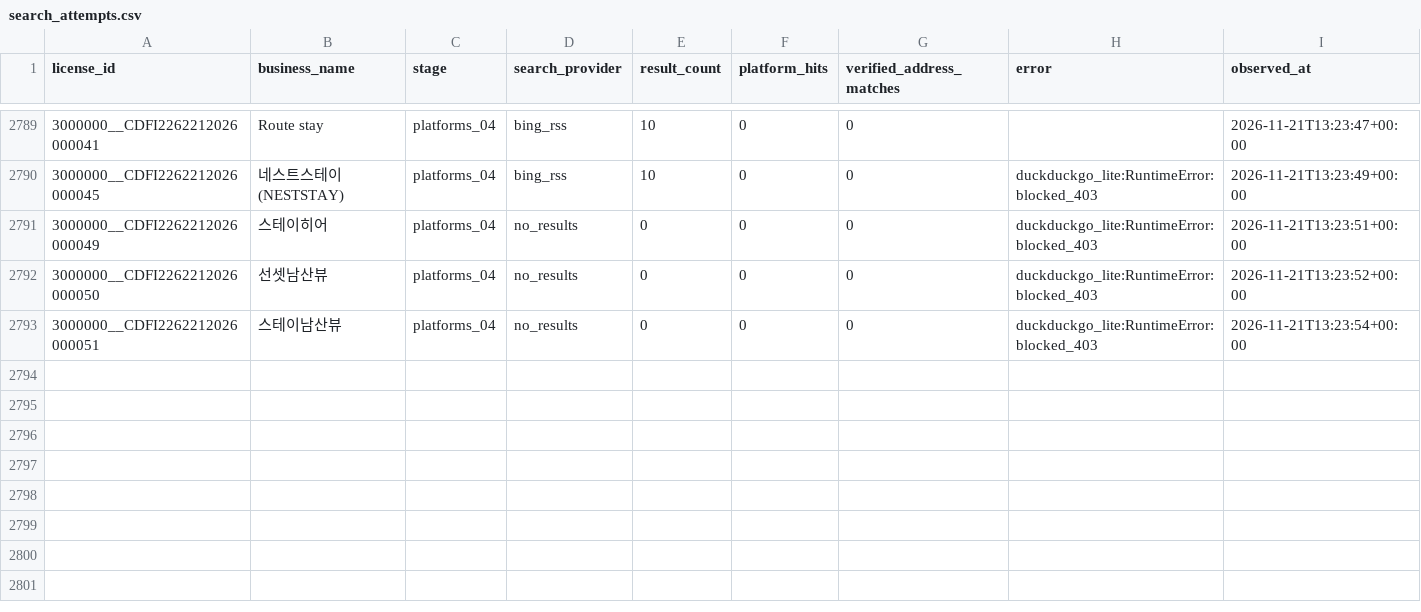
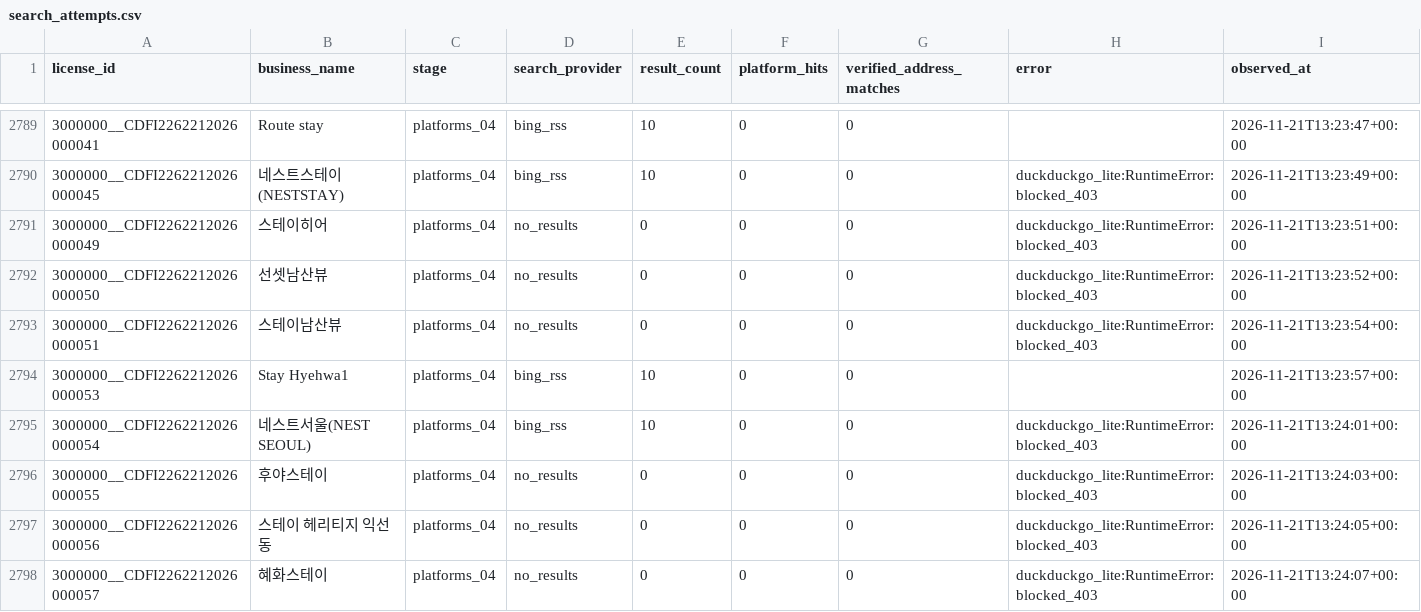
Before and after one commit to lyonbegin/hitel-scribd-runner, a CSV file: data/seoul-ota/search_attempts.csv, drawn as a sheet; only a part is shown, gaps mark what is left out.

```diff
--- a/data/seoul-ota/search_attempts.csv
+++ b/data/seoul-ota/search_attempts.csv
@@ -2793 +2793,6 @@
 3000000__CDFI2262212026000051,스테이남산뷰,platforms_04,no_results,0,0,0,duckduckgo_lite:RuntimeError:blocked_403,2026-11-21T13:23:54+00:00
+3000000__CDFI2262212026000053,Stay Hyehwa1,platforms_04,bing_rss,10,0,0,,2026-11-21T13:23:57+00:00
+3000000__CDFI2262212026000054,네스트서울(NEST SEOUL),platforms_04,bing_rss,10,0,0,duckduckgo_lite:RuntimeError:blocked_403,2026-11-21T13:24:01+00:00
+3000000__CDFI2262212026000055,후야스테이,platforms_04,no_results,0,0,0,duckduckgo_lite:RuntimeError:blocked_403,2026-11-21T13:24:03+00:00
+3000000__CDFI2262212026000056,스테이 헤리티지 익선동,platforms_04,no_results,0,0,0,duckduckgo_lite:RuntimeError:blocked_403,2026-11-21T13:24:05+00:00
+3000000__CDFI2262212026000057,혜화스테이,platforms_04,no_results,0,0,0,duckduckgo_lite:RuntimeError:blocked_403,2026-11-21T13:24:07+00:00
```
Also changed, not shown: 2 other files.
